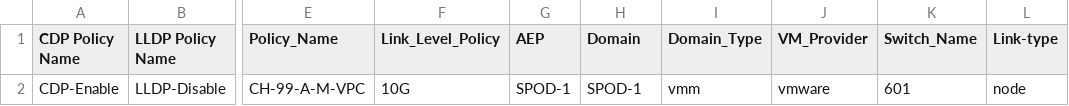
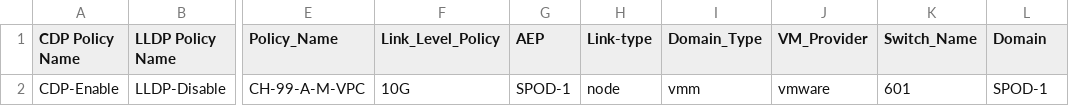
Before and after one commit to agrwnmn/ACI_Sandbox_Testing, a CSV file: Version1.7.1/input/cluster_vars.csv, drawn as a sheet; only a part is shown, gaps mark what is left out; the diff names each change by its address in the sheet, - before the commit and + after, or states it on an @@ line.

```diff
--- a/Version1.7.1/input/cluster_vars.csv
+++ b/Version1.7.1/input/cluster_vars.csv
-H1: Domain
+H1: Link-type
-L1: Link-type
+L1: Domain
-H2 (Link-type): SPOD-1
+H2 (Link-type): node
-L2 (Domain): node
+L2 (Domain): SPOD-1
```
Also changed, not shown: Version1.7.1/input/fabric_node.csv, 2 other files.
